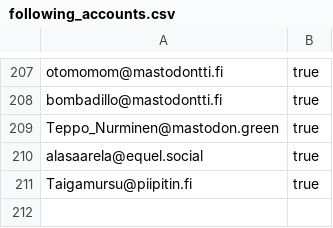
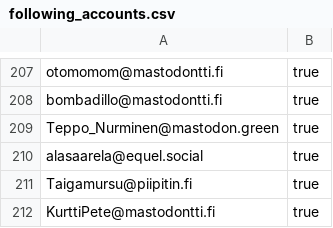
Before and after one commit to ronilaukkarinen/finnish-mastodon-users, a CSV file: following_accounts.csv, drawn as a sheet; only a part is shown, gaps mark what is left out; the diff names each change by its address in the sheet, - before the commit and + after, or states it on an @@ line.

Commit message:
Add KurttiPete@mastodontti.fi

```diff
--- a/following_accounts.csv
+++ b/following_accounts.csv
+row 212: KurttiPete@mastodontti.fi | true
```
